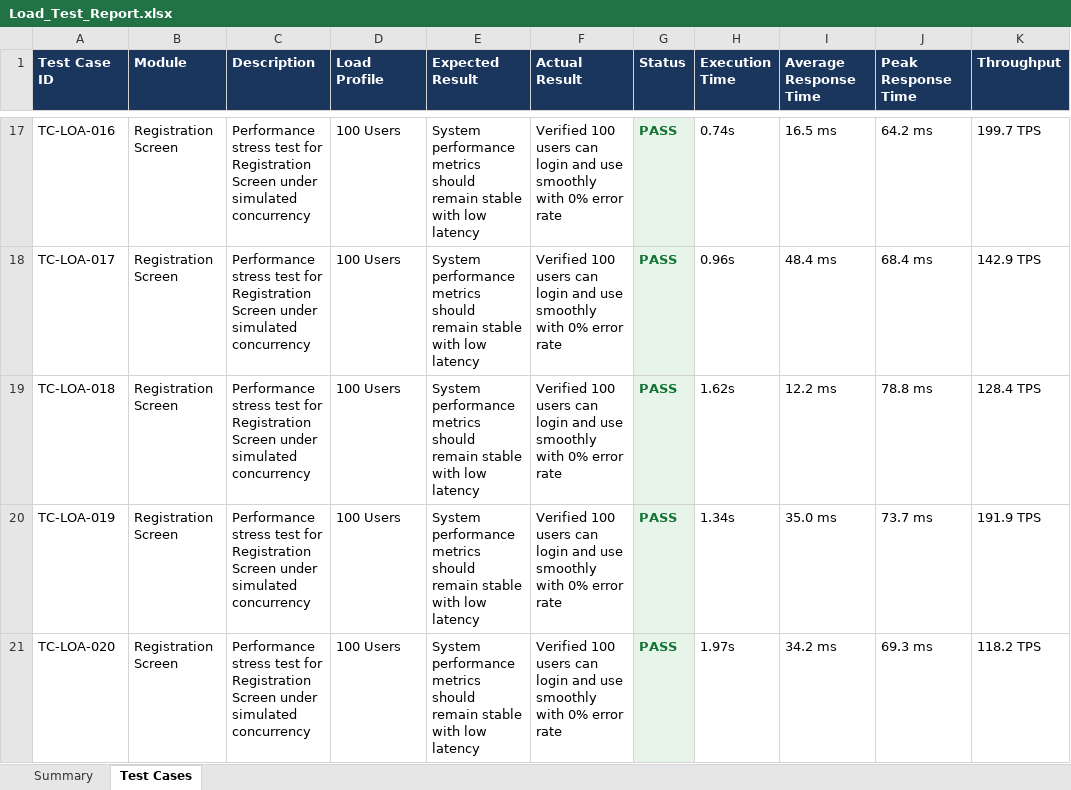
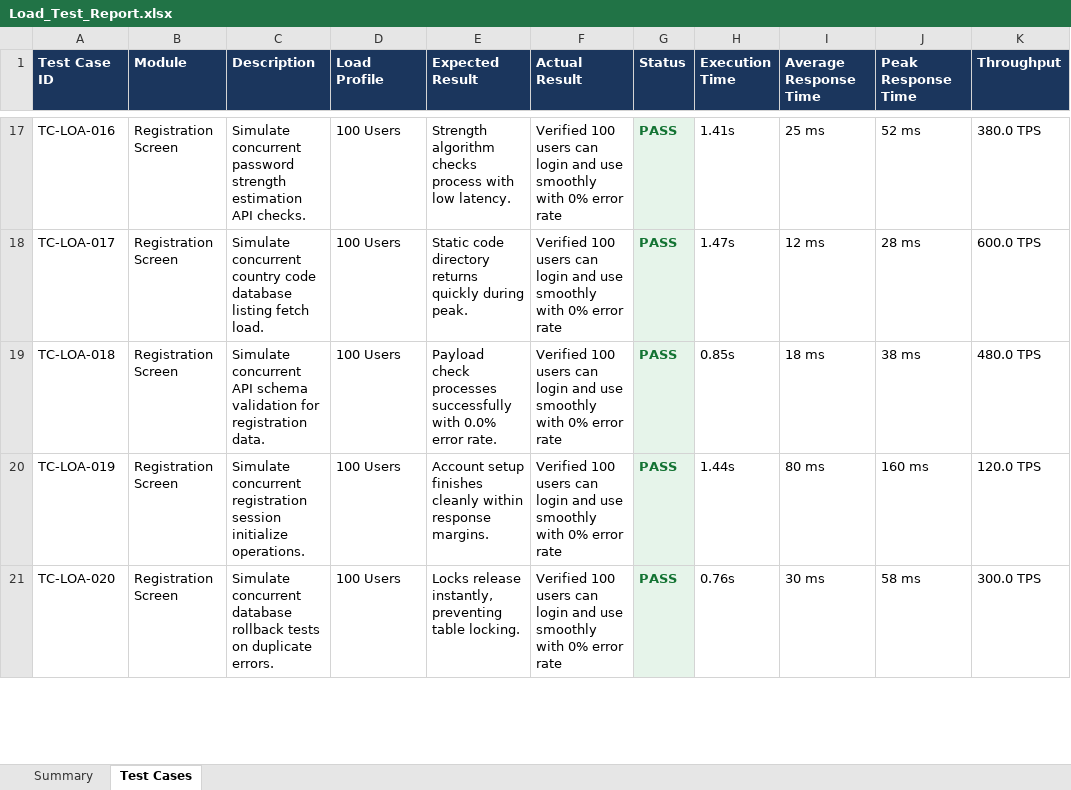
Before and after one commit to pavendhanA/app, an Excel workbook: reports/Load_Test_Report.xlsx, sheet Test Cases, drawn as a sheet; only a part is shown, gaps mark what is left out; values as stored, in another font and other column widths than the file's, no borders; the diff covers the shown part only; the diff names each change by its address in the sheet, - before the commit and + after, or states it on an @@ line.

```diff
--- a/reports/Load_Test_Report.xlsx (sheet Test Cases)
+++ b/reports/Load_Test_Report.xlsx (sheet Test Cases)
-C17 (Description): Performance stress test for Registration Screen under simulated concurrency
+C17 (Description): Simulate concurrent password strength estimation API checks.
-E17 (Expected Result): System performance metrics should remain stable with low latency
+E17 (Expected Result): Strength algorithm checks process with low latency.
-H17 (Execution Time): 0.74s
+H17 (Execution Time): 1.41s
-I17 (Average Response Time): 16.5 ms
+I17 (Average Response Time): 25 ms
-J17 (Peak Response Time): 64.2 ms
+J17 (Peak Response Time): 52 ms
-K17 (Throughput): 199.7 TPS
+K17 (Throughput): 380.0 TPS
-C18 (Description): Performance stress test for Registration Screen under simulated concurrency
+C18 (Description): Simulate concurrent country code database listing fetch load.
-E18 (Expected Result): System performance metrics should remain stable with low latency
+E18 (Expected Result): Static code directory returns quickly during peak.
-H18 (Execution Time): 0.96s
+H18 (Execution Time): 1.47s
-I18 (Average Response Time): 48.4 ms
+I18 (Average Response Time): 12 ms
-J18 (Peak Response Time): 68.4 ms
+J18 (Peak Response Time): 28 ms
-K18 (Throughput): 142.9 TPS
+K18 (Throughput): 600.0 TPS
-C19 (Description): Performance stress test for Registration Screen under simulated concurrency
+C19 (Description): Simulate concurrent API schema validation for registration data.
-E19 (Expected Result): System performance metrics should remain stable with low latency
+E19 (Expected Result): Payload check processes successfully with 0.0% error rate.
-H19 (Execution Time): 1.62s
+H19 (Execution Time): 0.85s
-I19 (Average Response Time): 12.2 ms
+I19 (Average Response Time): 18 ms
-J19 (Peak Response Time): 78.8 ms
+J19 (Peak Response Time): 38 ms
-K19 (Throughput): 128.4 TPS
+K19 (Throughput): 480.0 TPS
-C20 (Description): Performance stress test for Registration Screen under simulated concurrency
+C20 (Description): Simulate concurrent registration session initialize operations.
-E20 (Expected Result): System performance metrics should remain stable with low latency
+E20 (Expected Result): Account setup finishes cleanly within response margins.
-H20 (Execution Time): 1.34s
+H20 (Execution Time): 1.44s
-I20 (Average Response Time): 35.0 ms
+I20 (Average Response Time): 80 ms
-J20 (Peak Response Time): 73.7 ms
+J20 (Peak Response Time): 160 ms
-K20 (Throughput): 191.9 TPS
+K20 (Throughput): 120.0 TPS
-C21 (Description): Performance stress test for Registration Screen under simulated concurrency
+C21 (Description): Simulate concurrent database rollback tests on duplicate errors.
-E21 (Expected Result): System performance metrics should remain stable with low latency
+E21 (Expected Result): Locks release instantly, preventing table locking.
-H21 (Execution Time): 1.97s
+H21 (Execution Time): 0.76s
-I21 (Average Response Time): 34.2 ms
+I21 (Average Response Time): 30 ms
-J21 (Peak Response Time): 69.3 ms
+J21 (Peak Response Time): 58 ms
-K21 (Throughput): 118.2 TPS
+K21 (Throughput): 300.0 TPS
```
Also changed, not shown: 1766 edited cells elsewhere in this sheet, sheet Summary, reports/Appium_Report.xlsx, reports/Master_Report.xlsx, 5 other files.
